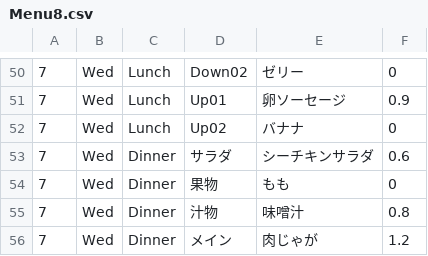
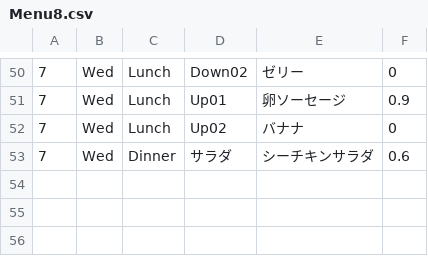
Before and after one commit to mita777-gif/PocketShrine, a CSV file: csv/Menu8.csv, drawn as a sheet; only a part is shown, gaps mark what is left out.

Commit message:
Update Menu8.csv

```diff
--- a/csv/Menu8.csv
+++ b/csv/Menu8.csv
@@ -53,4 +53 @@
 7,Wed,Dinner,サラダ,シーチキンサラダ,0.6
-7,Wed,Dinner,果物,もも,0
-7,Wed,Dinner,汁物,味噌汁,0.8
-7,Wed,Dinner,メイン,肉じゃが,1.2
```
